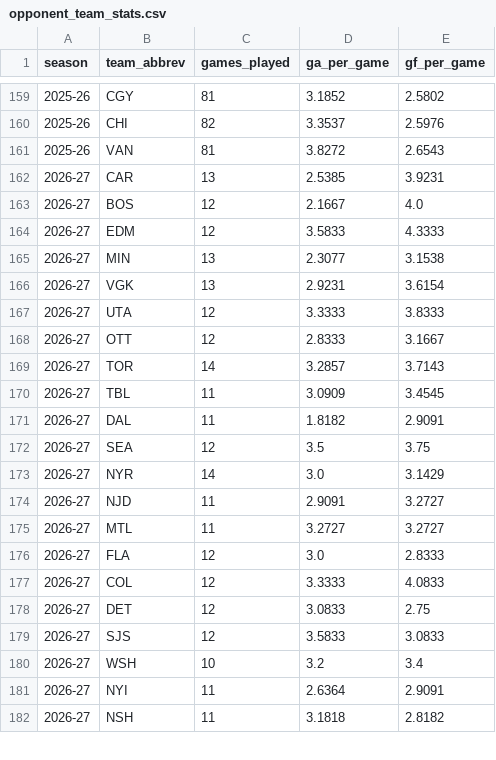
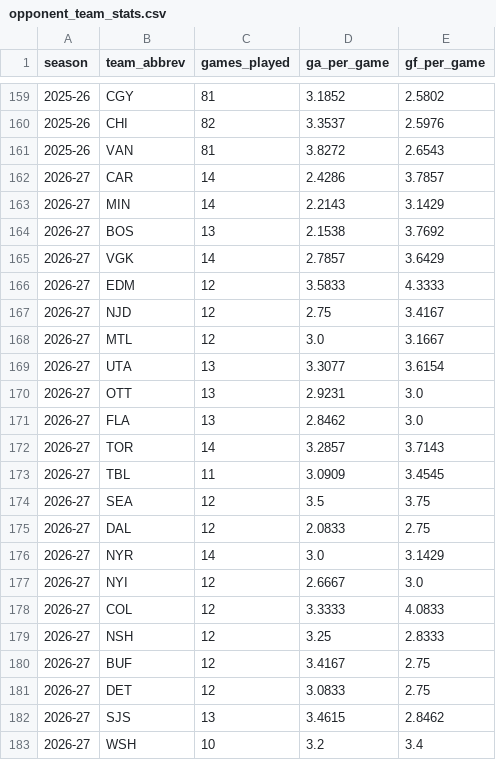
Before and after one commit to KylanHuynh7/Variance97, a CSV file: data/opponent_team_stats.csv, drawn as a sheet; only a part is shown, gaps mark what is left out; the diff covers the shown part only.

```diff
--- a/data/opponent_team_stats.csv
+++ b/data/opponent_team_stats.csv
@@ -161,22 +161,23 @@ season,team_abbrev,games_played,ga_per_game,gf_per_game
 2025-26,VAN,81,3.8272,2.6543
-2026-27,CAR,13,2.5385,3.9231
-2026-27,BOS,12,2.1667,4.0
+2026-27,CAR,14,2.4286,3.7857
+2026-27,MIN,14,2.2143,3.1429
+2026-27,BOS,13,2.1538,3.7692
+2026-27,VGK,14,2.7857,3.6429
 2026-27,EDM,12,3.5833,4.3333
-2026-27,MIN,13,2.3077,3.1538
-2026-27,VGK,13,2.9231,3.6154
-2026-27,UTA,12,3.3333,3.8333
-2026-27,OTT,12,2.8333,3.1667
+2026-27,NJD,12,2.75,3.4167
+2026-27,MTL,12,3.0,3.1667
+2026-27,UTA,13,3.3077,3.6154
+2026-27,OTT,13,2.9231,3.0
+2026-27,FLA,13,2.8462,3.0
 2026-27,TOR,14,3.2857,3.7143
 2026-27,TBL,11,3.0909,3.4545
-2026-27,DAL,11,1.8182,2.9091
 2026-27,SEA,12,3.5,3.75
+2026-27,DAL,12,2.0833,2.75
 2026-27,NYR,14,3.0,3.1429
-2026-27,NJD,11,2.9091,3.2727
-2026-27,MTL,11,3.2727,3.2727
-2026-27,FLA,12,3.0,2.8333
+2026-27,NYI,12,2.6667,3.0
 2026-27,COL,12,3.3333,4.0833
+2026-27,NSH,12,3.25,2.8333
+2026-27,BUF,12,3.4167,2.75
 2026-27,DET,12,3.0833,2.75
-2026-27,SJS,12,3.5833,3.0833
+2026-27,SJS,13,3.4615,2.8462
 2026-27,WSH,10,3.2,3.4
-2026-27,NYI,11,2.6364,2.9091
-2026-27,NSH,11,3.1818,2.8182
```
Also changed, not shown: 3 added rows, 4 removed rows and 14 edited cells elsewhere in this file, data/crosby_game_log_clean.csv, data/eichel_game_log_clean.csv, 7 other files.
